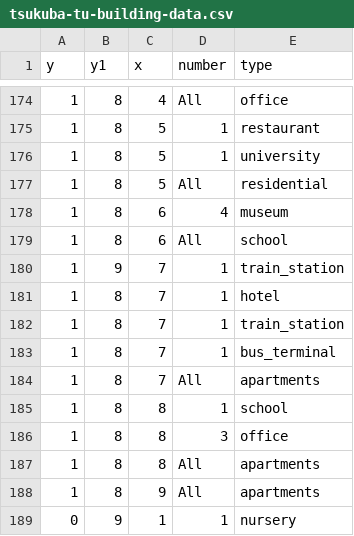
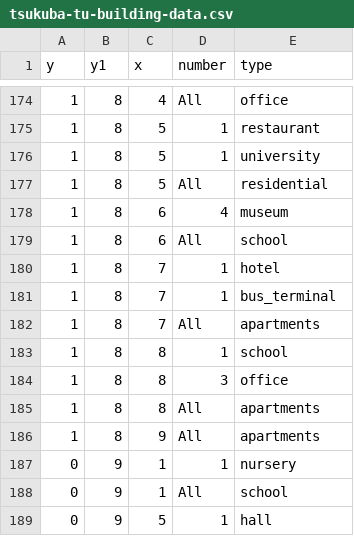
Before and after one commit to rithgroove/Koudou, a CSV file: config/map/tsukuba-tu-building-data.csv, drawn as a sheet; only a part is shown, gaps mark what is left out; the shorter side is filled out with more unchanged rows.

Commit message:
remove manually generated train_station

```diff
--- a/config/map/tsukuba-tu-building-data.csv
+++ b/config/map/tsukuba-tu-building-data.csv
@@ -179,5 +179,3 @@ y,y1,x,number,type
 1,8,6,All,school
-1,9,7,1,train_station
 1,8,7,1,hotel
-1,8,7,1,train_station
 1,8,7,1,bus_terminal
```
